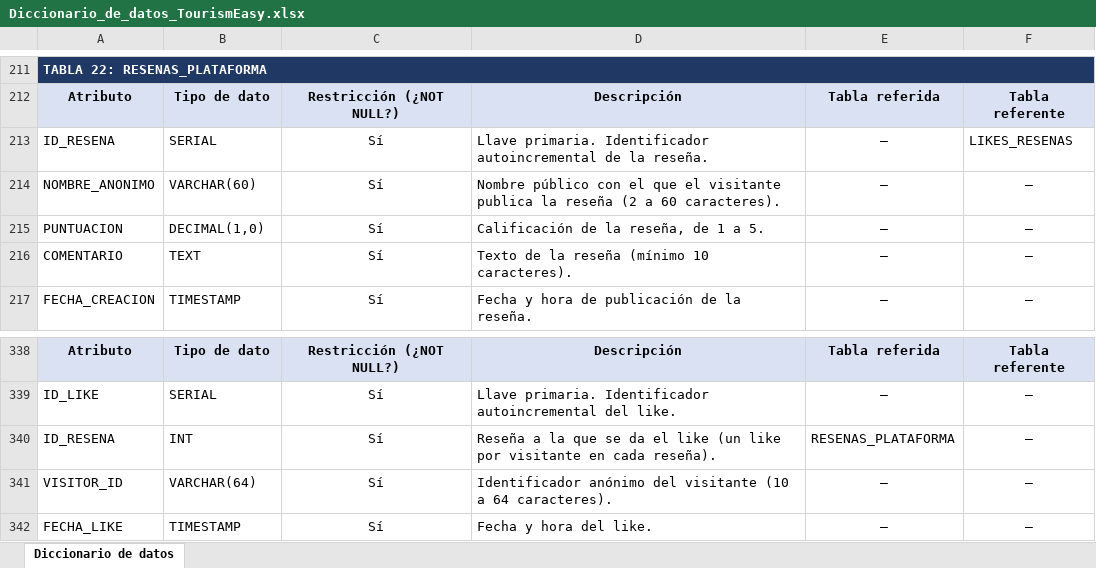
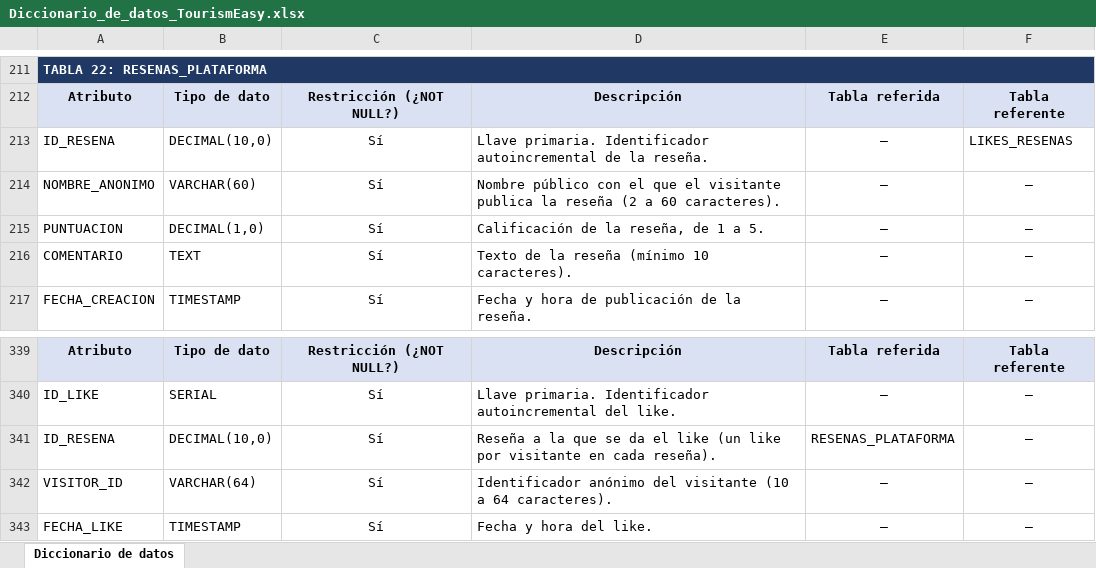
Before and after one commit to manolora67-cloud/Tourismeasy, an Excel workbook: db/Diccionario_de_datos_TourismEasy.xlsx, sheet Diccionario de datos, drawn as a sheet; only a part is shown, gaps mark what is left out; values as stored, in another font and other column widths than the file's, no borders; addresses are those after the commit; the diff covers the shown part only; the diff names each change by its address in the sheet, - before the commit and + after, or states it on an @@ line.

```diff
--- a/db/Diccionario_de_datos_TourismEasy.xlsx (sheet Diccionario de datos)
+++ b/db/Diccionario_de_datos_TourismEasy.xlsx (sheet Diccionario de datos)
-B213: SERIAL
+B213: DECIMAL(10,0)
-B341: INT
+B341: DECIMAL(10,0)
```
Also changed, not shown: 1 added row and 15 edited cells elsewhere in this sheet, 16 other files.
